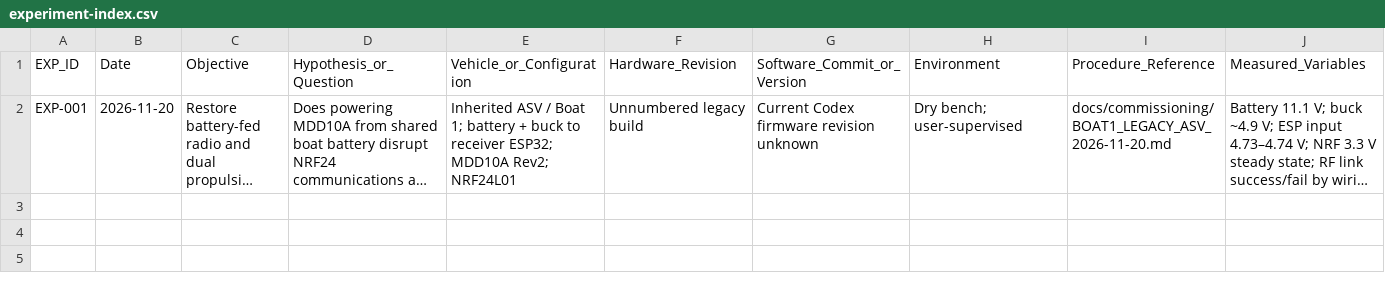
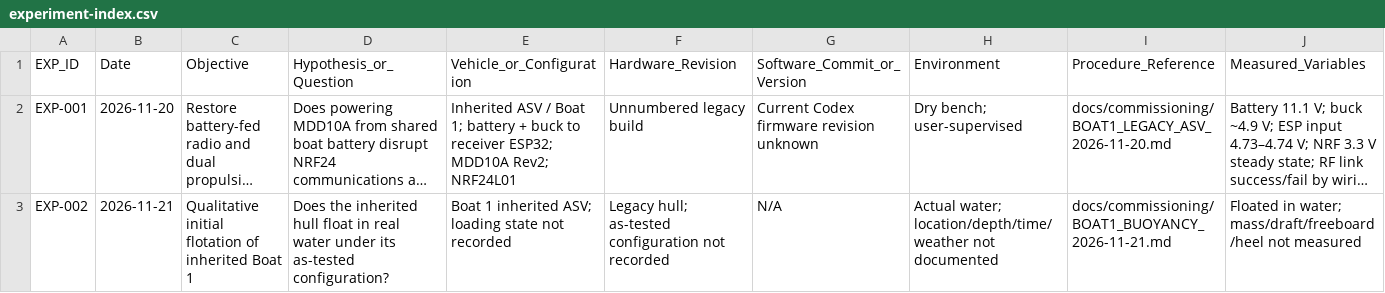
Before and after one commit to aihamawd/asv-nile-cleaning-swarm, a CSV file: project-data/experiment-index.csv, drawn as a sheet; only a part is shown; long unchanged cells end in …; rows hold the shown columns only; the diff names each change by its address in the sheet, - before the commit and + after, or states it on an @@ line.

Commit message:
docs: record 2026-11-21 successful Boat 1 flotation observation

```diff
--- a/project-data/experiment-index.csv
+++ b/project-data/experiment-index.csv
+row 3: EXP-002 | 2026-11-21 | Qualitative initial flotation of inherited Boat 1 | Does the inherited hull float in real water under its as-tested configuration? | Boat 1 inherited ASV; loading state not recorded | Legacy hull; as-tested configuration not recorded | N/A | Actual water; location/depth/time/weather not documented | docs/commissioning/BOAT1_BUOYANCY_2026-11-21.md | Floated in water; mass/draft/freeboard/heel not measured
```
Also changed, not shown: 1 other file.
